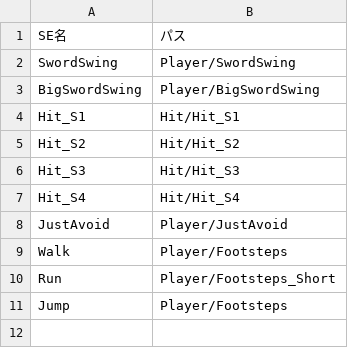
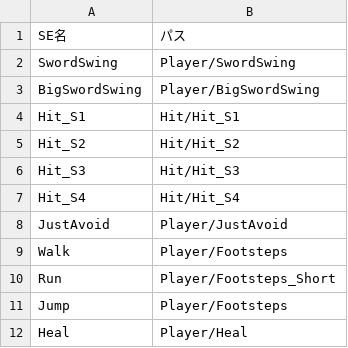
Before and after one commit to lovecap7/NierGame, a CSV file: Project/Data/CSV/Player/PlayerSEData.csv, drawn as a sheet.

```diff
--- a/Project/Data/CSV/Player/PlayerSEData.csv
+++ b/Project/Data/CSV/Player/PlayerSEData.csv
@@ -11 +11,2 @@ Run,Player/Footsteps_Short
 Jump,Player/Footsteps
+Heal,Player/Heal
```
Also changed, not shown: 7 other files.
